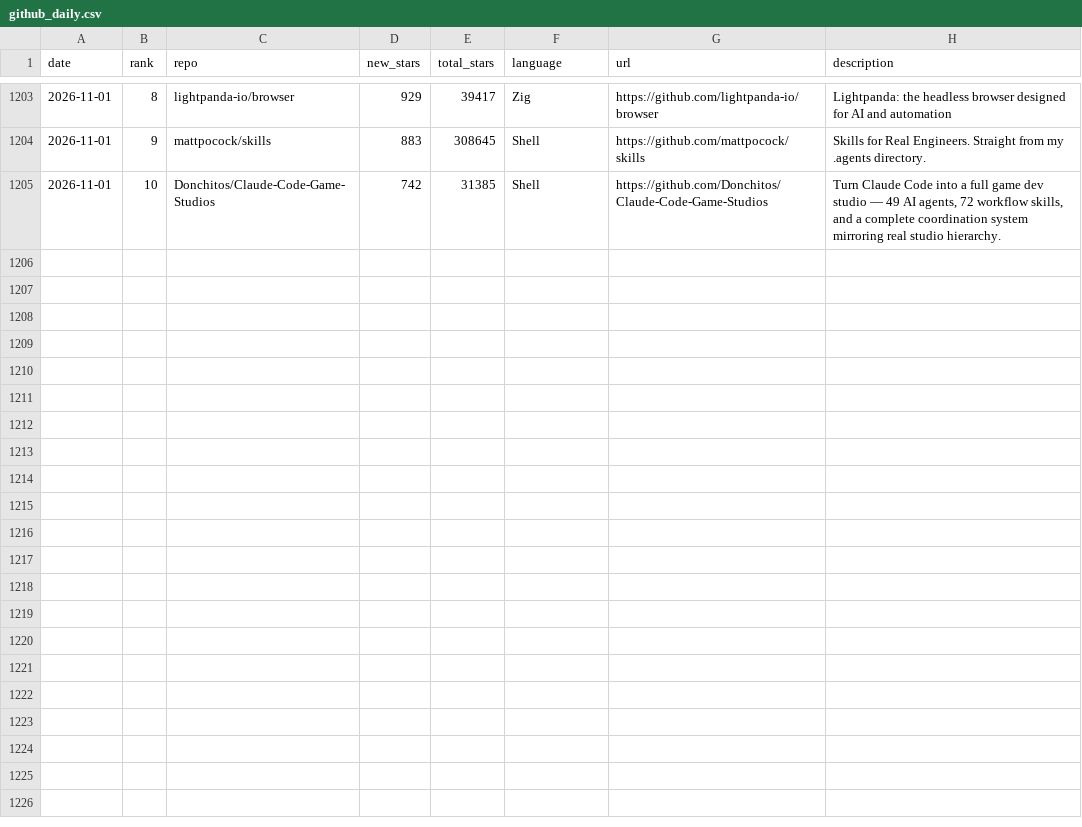
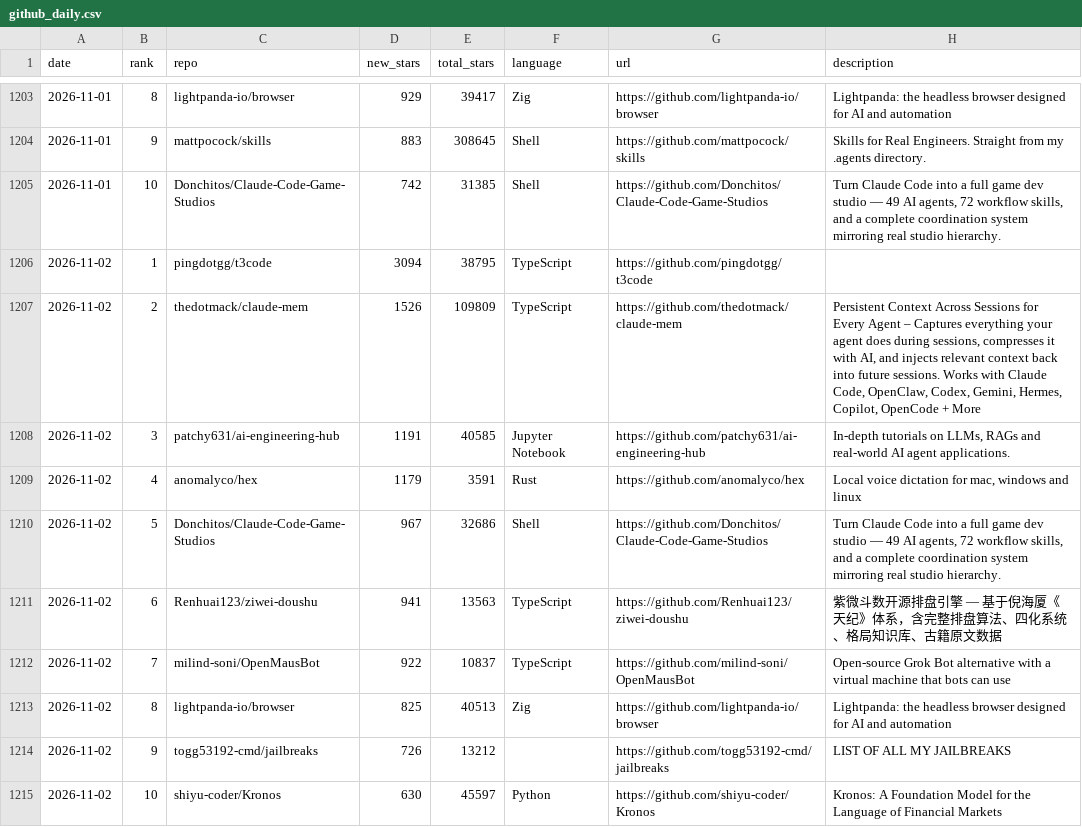
Before and after one commit to FunnymeowwooV0/star-observatory, a CSV file: data/github_daily.csv, drawn as a sheet; only a part is shown, gaps mark what is left out.

```diff
--- a/data/github_daily.csv
+++ b/data/github_daily.csv
@@ -1205 +1205,11 @@ date,rank,repo,new_stars,total_stars,language,url,description
 2026-11-01,10,Donchitos/Claude-Code-Game-Studios,742,31385,Shell,https://github.com/Donchitos/Claude-Code-Game-Studios,"Turn Claude Code into a full game dev studio — 49 AI agents, 72 workflow skills, and a complete coordination system mirroring real studio hierarchy."
+2026-11-02,1,pingdotgg/t3code,3094,38795,TypeScript,https://github.com/pingdotgg/t3code,
+2026-11-02,2,thedotmack/claude-mem,1526,109809,TypeScript,https://github.com/thedotmack/claude-mem,"Persistent Context Across Sessions for Every Agent – Captures everything your agent does during sessions, compresses it with AI, and injects relevant context back into future sessions. Works with Claude Code, OpenClaw, Codex, Gemini, Hermes, Copilot, OpenCode + More"
+2026-11-02,3,patchy631/ai-engineering-hub,1191,40585,Jupyter Notebook,https://github.com/patchy631/ai-engineering-hub,"In-depth tutorials on LLMs, RAGs and real-world AI agent applications."
+2026-11-02,4,anomalyco/hex,1179,3591,Rust,https://github.com/anomalyco/hex,"Local voice dictation for mac, windows and linux"
+2026-11-02,5,Donchitos/Claude-Code-Game-Studios,967,32686,Shell,https://github.com/Donchitos/Claude-Code-Game-Studios,"Turn Claude Code into a full game dev studio — 49 AI agents, 72 workflow skills, and a complete coordination system mirroring real studio hierarchy."
+2026-11-02,6,Renhuai123/ziwei-doushu,941,13563,TypeScript,https://github.com/Renhuai123/ziwei-doushu,紫微斗数开源排盘引擎 — 基于倪海厦《天纪》体系，含完整排盘算法、四化系统、格局知识库、古籍原文数据
+2026-11-02,7,milind-soni/OpenMausBot,922,10837,TypeScript,https://github.com/milind-soni/OpenMausBot,Open-source Grok Bot alternative with a virtual machine that bots can use
+2026-11-02,8,lightpanda-io/browser,825,40513,Zig,https://github.com/lightpanda-io/browser,Lightpanda: the headless browser designed for AI and automation
+2026-11-02,9,togg53192-cmd/jailbreaks,726,13212,,https://github.com/togg53192-cmd/jailbreaks,LIST OF ALL MY JAILBREAKS
+2026-11-02,10,shiyu-coder/Kronos,630,45597,Python,https://github.com/shiyu-coder/Kronos,Kronos: A Foundation Model for the Language of Financial Markets
```
Also changed, not shown: data/hf_trending.csv, data/hn_daily.csv, 8 other files.
